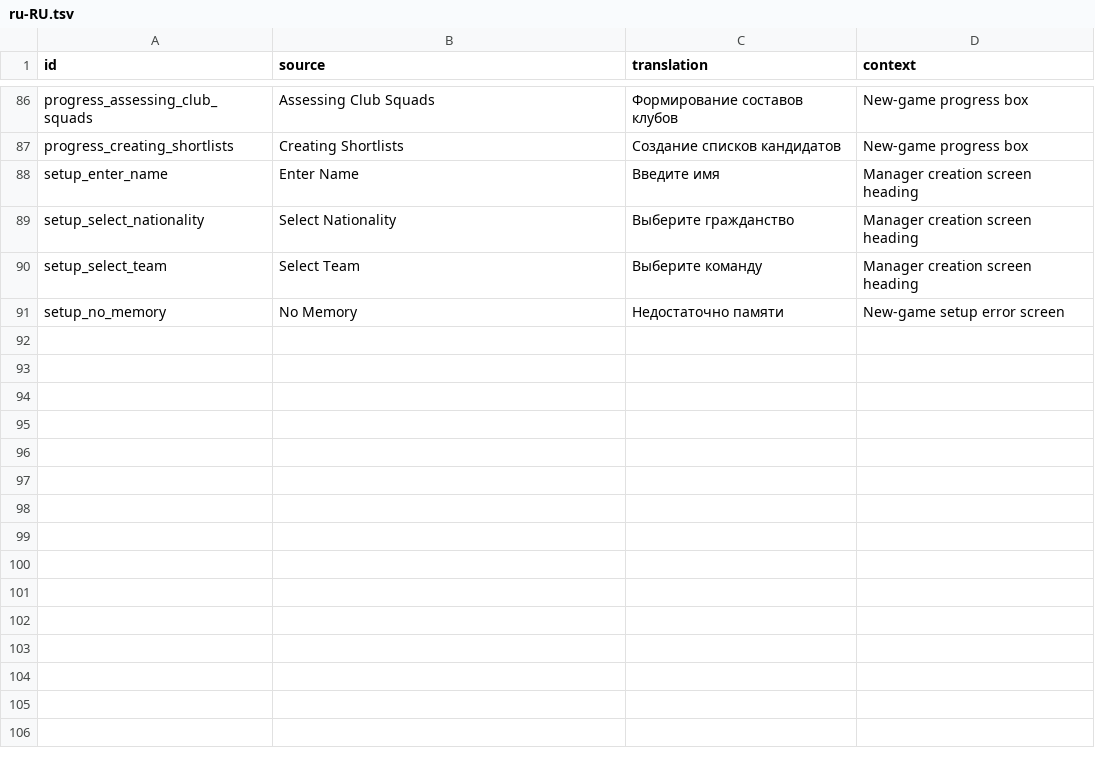
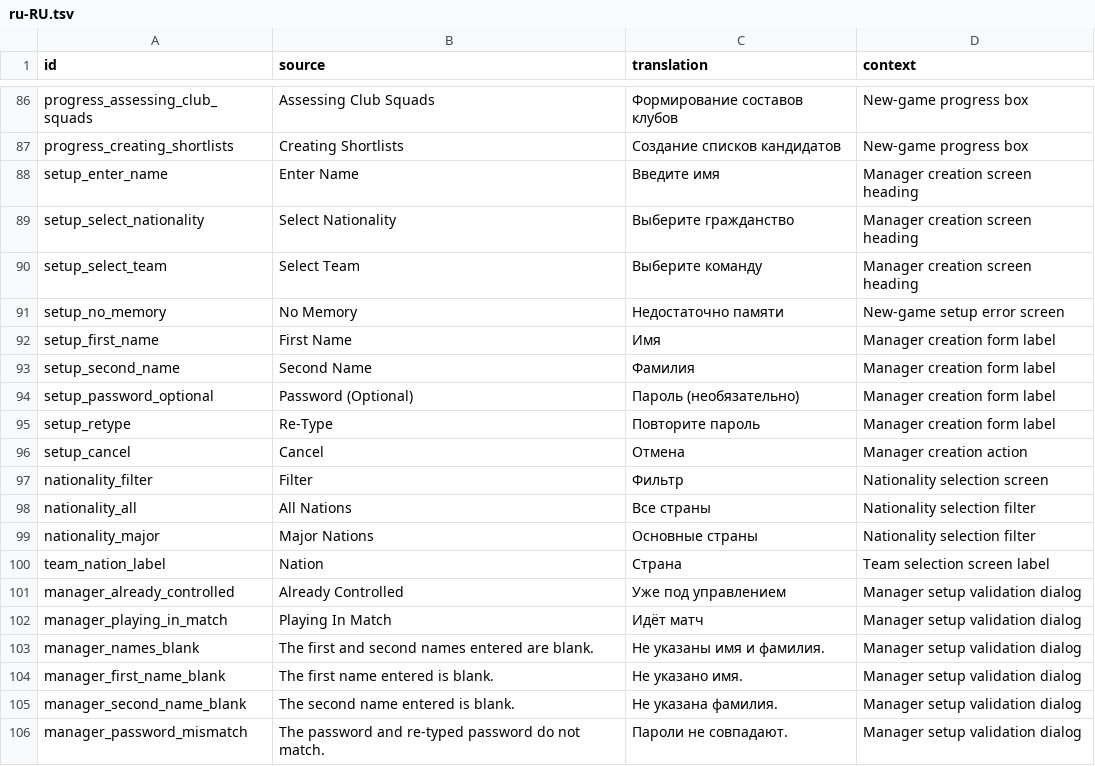
Before and after one commit to theosmanovwork-lang/cm0102-bosman-edition-Russian, a TSV file: locales/ru-RU.tsv, drawn as a sheet; only a part is shown, gaps mark what is left out; the diff names each change by its address in the sheet, - before the commit and + after, or states it on an @@ line.

Commit message:
localisation: add manager setup and nationality selection UI labels

```diff
--- a/locales/ru-RU.tsv
+++ b/locales/ru-RU.tsv
+row 92: setup_first_name | First Name | Имя | Manager creation form label
+row 93: setup_second_name | Second Name | Фамилия | Manager creation form label
+row 94: setup_password_optional | Password (Optional) | Пароль (необязательно) | Manager creation form label
+row 95: setup_retype | Re-Type | Повторите пароль | Manager creation form label
+row 96: setup_cancel | Cancel | Отмена | Manager creation action
+row 97: nationality_filter | Filter | Фильтр | Nationality selection screen
+row 98: nationality_all | All Nations | Все страны | Nationality selection filter
+row 99: nationality_major | Major Nations | Основные страны | Nationality selection filter
+row 100: team_nation_label | Nation | Страна | Team selection screen label
+row 101: manager_already_controlled | Already Controlled | Уже под управлением | Manager setup validation dialog
+row 102: manager_playing_in_match | Playing In Match | Идёт матч | Manager setup validation dialog
+row 103: manager_names_blank | The first and second names entered are blank. | Не указаны имя и фамилия. | Manager setup validation dialog
+row 104: manager_first_name_blank | The first name entered is blank. | Не указано имя. | Manager setup validation dialog
+row 105: manager_second_name_blank | The second name entered is blank. | Не указана фамилия. | Manager setup validation dialog
+row 106: manager_password_mismatch | The password and re-typed password do not match. | Пароли не совпадают. | Manager setup validation dialog
```
